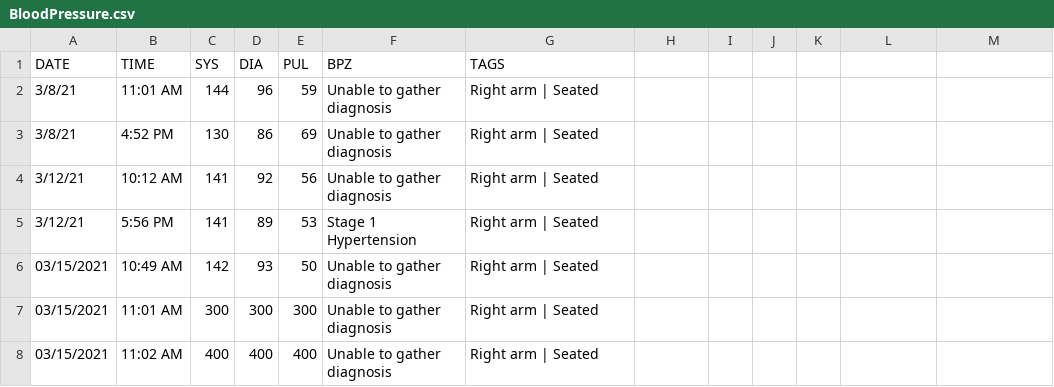
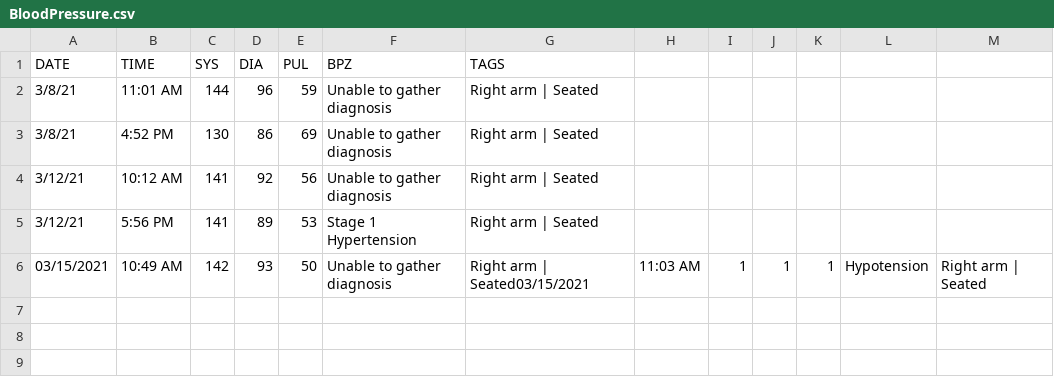
Before and after one commit to austin-engle/bloodPressureAverage, a CSV file: BloodPressure.csv, drawn as a sheet.

Commit message:
commit after blood pressure reading: 03/15/2021 11:03 AM

```diff
--- a/BloodPressure.csv
+++ b/BloodPressure.csv
@@ -5,4 +5,2 @@ DATE,TIME,SYS,DIA,PUL,BPZ,TAGS
 3/12/21,5:56 PM,141,89,53,Stage 1 Hypertension,Right arm | Seated
-03/15/2021,10:49 AM,142,93,50,Unable to gather diagnosis,Right arm | Seated
-03/15/2021,11:01 AM,300,300,300,Unable to gather diagnosis,Right arm | Seated
-03/15/2021,11:02 AM,400,400,400,Unable to gather diagnosis,Right arm | Seated
+03/15/2021,10:49 AM,142,93,50,Unable to gather diagnosis,Right arm | Seated03/15/2021,11:03 AM,1,1,1,Hypotension,Right arm | Seated
```
Also changed, not shown: 1 other file.
